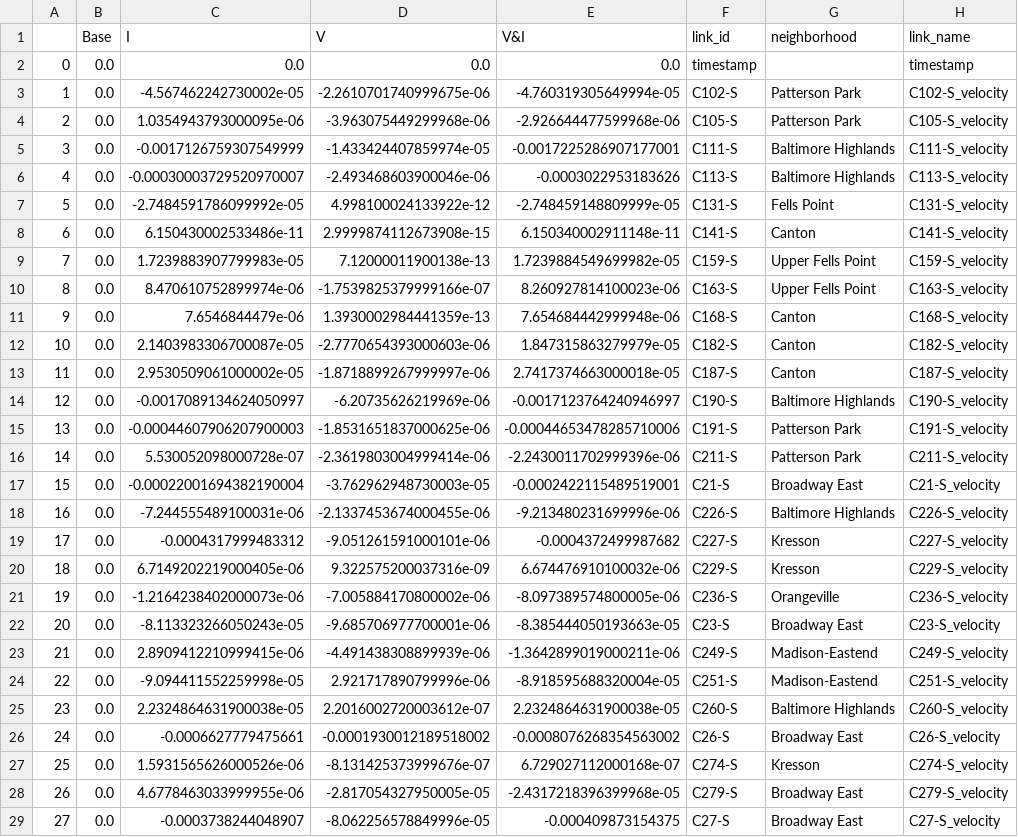
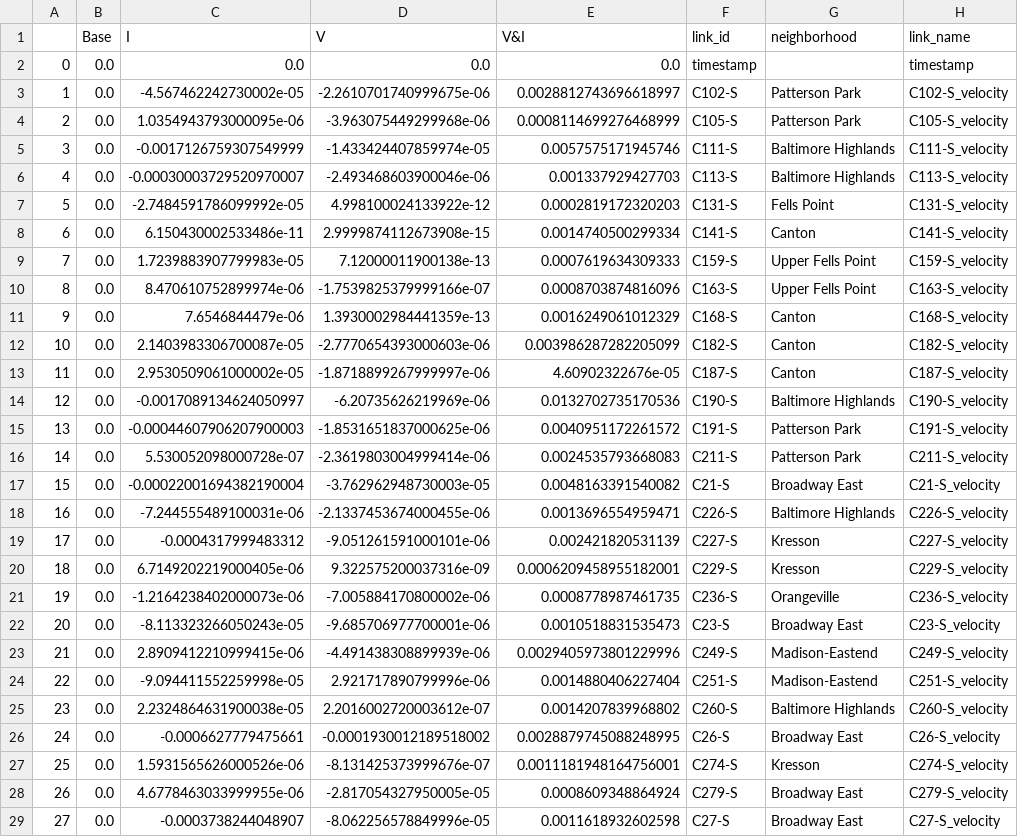
Before and after one commit to A-Spangler/InnerHarbor_SWMMModel, a CSV file: processed/links/SCS1a_V22_AllNodes_RelativeVelocity.csv, drawn as a sheet; only a part is shown; the diff covers the shown part only; the diff names each change by its address in the sheet, - before the commit and + after, or states it on an @@ line.

```diff
--- a/processed/links/SCS1a_V22_AllNodes_RelativeVelocity.csv
+++ b/processed/links/SCS1a_V22_AllNodes_RelativeVelocity.csv
-E3 (V&I): -4.760319305649994e-05
+E3 (V&I): 0.0028812743696618997
-E4 (V&I): -2.926644477599968e-06
+E4 (V&I): 0.0008114699276468999
-E5 (V&I): -0.0017225286907177001
+E5 (V&I): 0.0057575171945746
-E6 (V&I): -0.0003022953183626
+E6 (V&I): 0.001337929427703
-E7 (V&I): -2.748459148809999e-05
+E7 (V&I): 0.0002819172320203
-E8 (V&I): 6.150340002911148e-11
+E8 (V&I): 0.0014740500299334
-E9 (V&I): 1.7239884549699982e-05
+E9 (V&I): 0.0007619634309333
-E10 (V&I): 8.260927814100023e-06
+E10 (V&I): 0.0008703874816096
-E11 (V&I): 7.654684442999948e-06
+E11 (V&I): 0.0016249061012329
-E12 (V&I): 1.847315863279979e-05
+E12 (V&I): 0.003986287282205099
-E13 (V&I): 2.7417374663000018e-05
+E13 (V&I): 4.60902322676e-05
-E14 (V&I): -0.0017123764240946997
+E14 (V&I): 0.0132702735170536
-E15 (V&I): -0.00044653478285710006
+E15 (V&I): 0.0040951172261572
-E16 (V&I): -2.2430011702999396e-06
+E16 (V&I): 0.0024535793668083
-E17 (V&I): -0.0002422115489519001
+E17 (V&I): 0.0048163391540082
-E18 (V&I): -9.213480231699996e-06
+E18 (V&I): 0.0013696554959471
-E19 (V&I): -0.0004372499987682
+E19 (V&I): 0.002421820531139
-E20 (V&I): 6.674476910100032e-06
+E20 (V&I): 0.0006209458955182001
-E21 (V&I): -8.097389574800005e-06
+E21 (V&I): 0.0008778987461735
-E22 (V&I): -8.385444050193663e-05
+E22 (V&I): 0.0010518831535473
-E23 (V&I): -1.3642899019000211e-06
+E23 (V&I): 0.0029405973801229996
-E24 (V&I): -8.918595688320004e-05
+E24 (V&I): 0.0014880406227404
-E25 (V&I): 2.2324864631900038e-05
+E25 (V&I): 0.0014207839968802
-E26 (V&I): -0.0008076268354563002
+E26 (V&I): 0.0028879745088248995
-E27 (V&I): 6.729027112000168e-07
+E27 (V&I): 0.0011181948164756001
-E28 (V&I): -2.4317218396399968e-05
+E28 (V&I): 0.0008609348864924
-E29 (V&I): -0.000409873154375
+E29 (V&I): 0.0011618932602598
```
Also changed, not shown: 71 edited cells elsewhere in this file, processed/nodes/SCS1a_V22_AllNodes_DurationOverCurb.csv, processed/nodes/SCS1a_V22_AllNodes_MaxFlow.csv, 22 other files.
